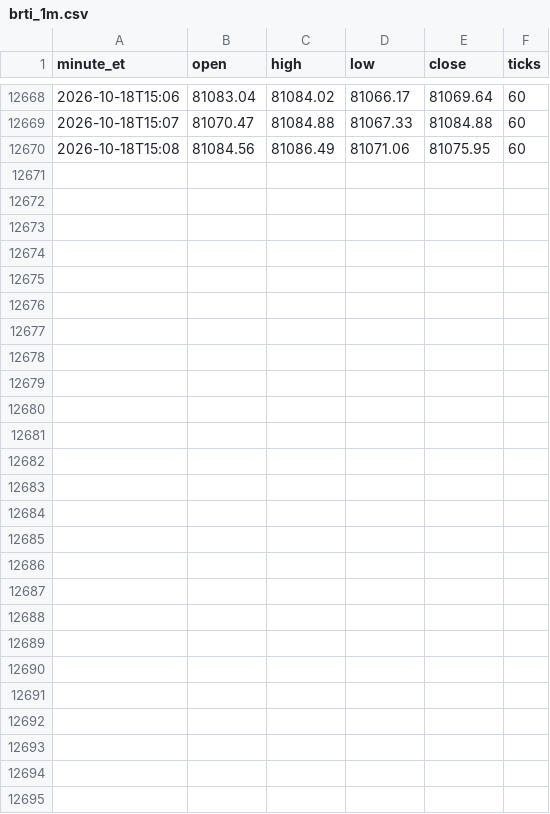
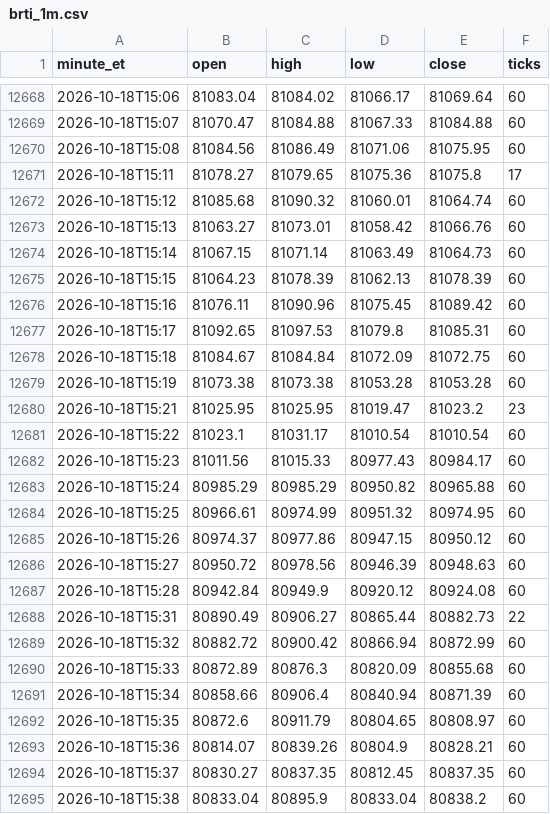
Before and after one commit to anthoninoplomo15-cyber/btc-brti-1m, a CSV file: brti_1m.csv, drawn as a sheet; only a part is shown, gaps mark what is left out; the diff names each change by its address in the sheet, - before the commit and + after, or states it on an @@ line.

Commit message:
sync velas BRTI

```diff
--- a/brti_1m.csv
+++ b/brti_1m.csv
+row 12671: 2026-10-18T15:11 | 81078.27 | 81079.65 | 81075.36 | 81075.8 | 17
+row 12672: 2026-10-18T15:12 | 81085.68 | 81090.32 | 81060.01 | 81064.74 | 60
+row 12673: 2026-10-18T15:13 | 81063.27 | 81073.01 | 81058.42 | 81066.76 | 60
+row 12674: 2026-10-18T15:14 | 81067.15 | 81071.14 | 81063.49 | 81064.73 | 60
+row 12675: 2026-10-18T15:15 | 81064.23 | 81078.39 | 81062.13 | 81078.39 | 60
+row 12676: 2026-10-18T15:16 | 81076.11 | 81090.96 | 81075.45 | 81089.42 | 60
+row 12677: 2026-10-18T15:17 | 81092.65 | 81097.53 | 81079.8 | 81085.31 | 60
+row 12678: 2026-10-18T15:18 | 81084.67 | 81084.84 | 81072.09 | 81072.75 | 60
+row 12679: 2026-10-18T15:19 | 81073.38 | 81073.38 | 81053.28 | 81053.28 | 60
+row 12680: 2026-10-18T15:21 | 81025.95 | 81025.95 | 81019.47 | 81023.2 | 23
+row 12681: 2026-10-18T15:22 | 81023.1 | 81031.17 | 81010.54 | 81010.54 | 60
+row 12682: 2026-10-18T15:23 | 81011.56 | 81015.33 | 80977.43 | 80984.17 | 60
+row 12683: 2026-10-18T15:24 | 80985.29 | 80985.29 | 80950.82 | 80965.88 | 60
+row 12684: 2026-10-18T15:25 | 80966.61 | 80974.99 | 80951.32 | 80974.95 | 60
+row 12685: 2026-10-18T15:26 | 80974.37 | 80977.86 | 80947.15 | 80950.12 | 60
+row 12686: 2026-10-18T15:27 | 80950.72 | 80978.56 | 80946.39 | 80948.63 | 60
+row 12687: 2026-10-18T15:28 | 80942.84 | 80949.9 | 80920.12 | 80924.08 | 60
+row 12688: 2026-10-18T15:31 | 80890.49 | 80906.27 | 80865.44 | 80882.73 | 22
+row 12689: 2026-10-18T15:32 | 80882.72 | 80900.42 | 80866.94 | 80872.99 | 60
+row 12690: 2026-10-18T15:33 | 80872.89 | 80876.3 | 80820.09 | 80855.68 | 60
+row 12691: 2026-10-18T15:34 | 80858.66 | 80906.4 | 80840.94 | 80871.39 | 60
+row 12692: 2026-10-18T15:35 | 80872.6 | 80911.79 | 80804.65 | 80808.97 | 60
+row 12693: 2026-10-18T15:36 | 80814.07 | 80839.26 | 80804.9 | 80828.21 | 60
+row 12694: 2026-10-18T15:37 | 80830.27 | 80837.35 | 80812.45 | 80837.35 | 60
+row 12695: 2026-10-18T15:38 | 80833.04 | 80895.9 | 80833.04 | 80838.2 | 60
```
